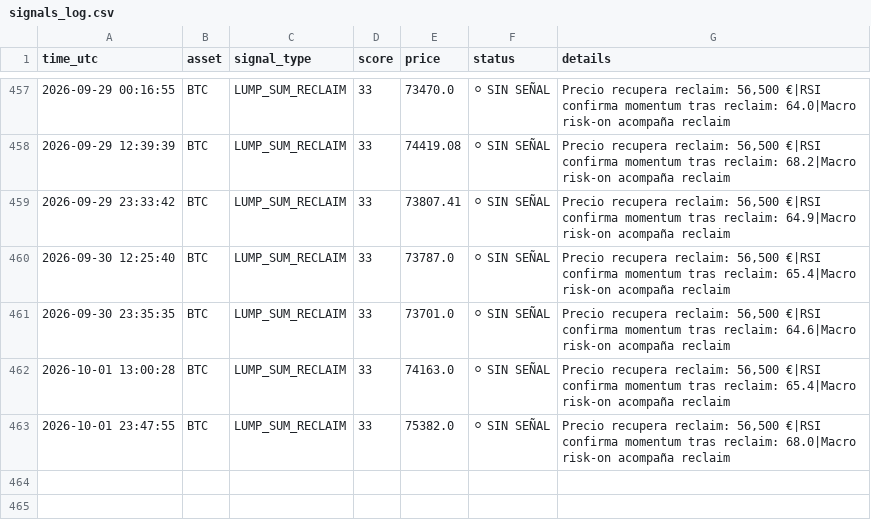
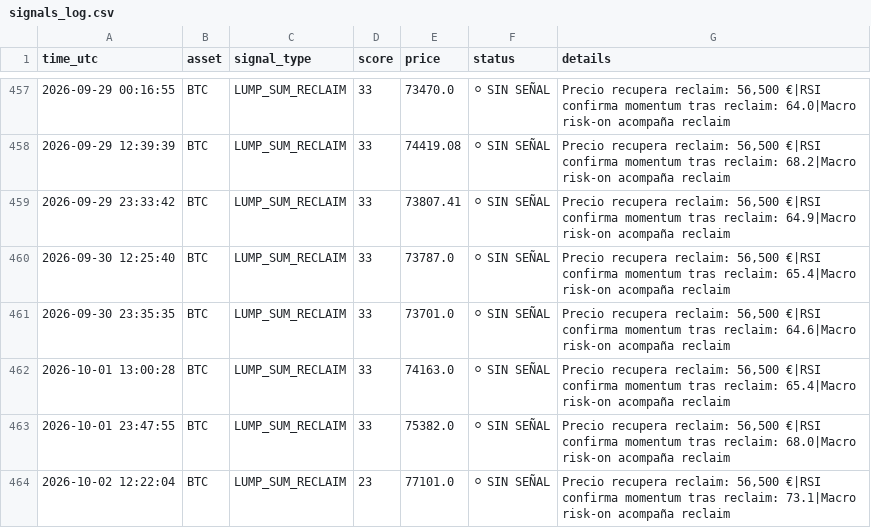
Before and after one commit to DiegoSR-git/market-signal-agent, a CSV file: signals_log.csv, drawn as a sheet; only a part is shown, gaps mark what is left out; the diff names each change by its address in the sheet, - before the commit and + after, or states it on an @@ line.

```diff
--- a/signals_log.csv
+++ b/signals_log.csv
+row 464: 2026-10-02 12:22:04 | BTC | LUMP_SUM_RECLAIM | 23 | 77101.0 | ⚪ SIN SEÑAL | Precio recupera reclaim: 56,500 €|RSI confirma momentum tras reclaim: 73.1|Macro risk-on acompaña reclaim
```
Also changed, not shown: 4 other files.
